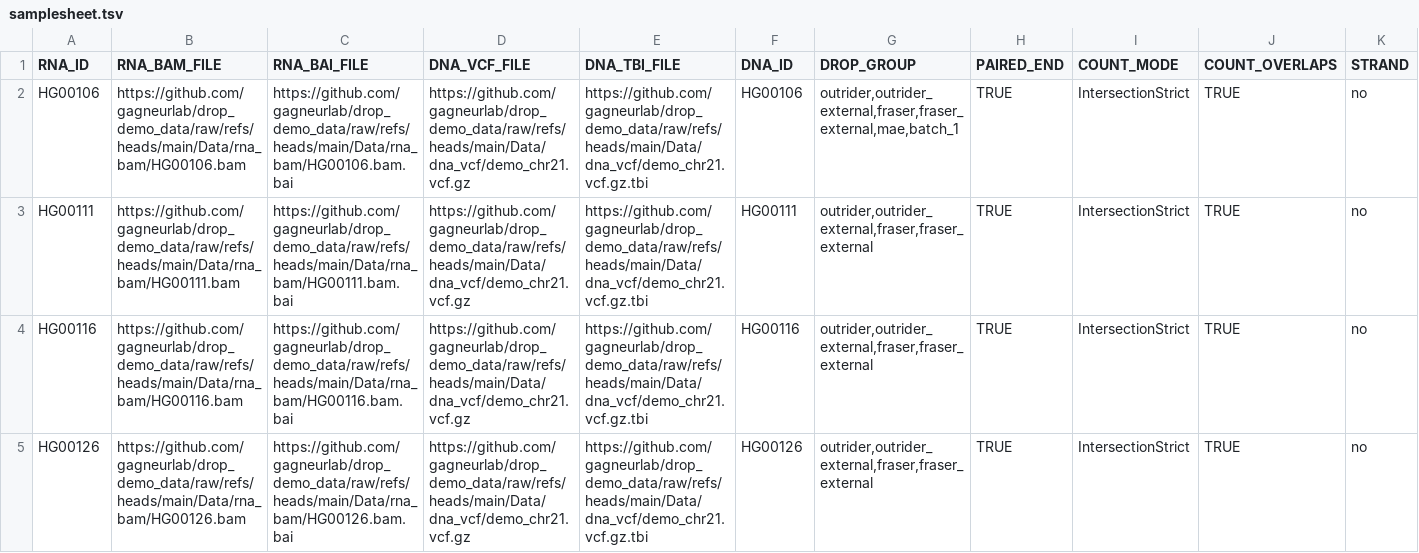
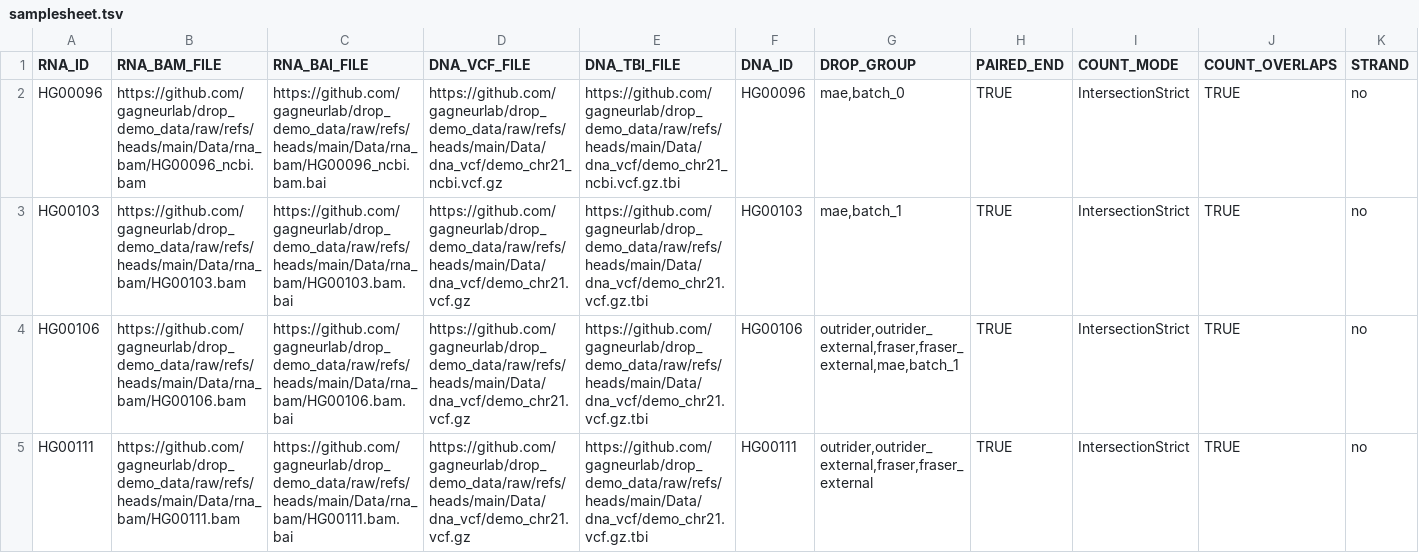
Before and after one commit to nf-core/drop, a TSV file: assets/samplesheet.tsv, drawn as a sheet; only a part is shown; the shorter side is filled out with more unchanged rows; rows hold the shown columns only; the diff names each change by its address in the sheet, - before the commit and + after, or states it on an @@ line.

Commit message:
bump nf-test version + readd mae samples

```diff
--- a/assets/samplesheet.tsv
+++ b/assets/samplesheet.tsv
+row 2: HG00096 | https://github.com/gagneurlab/drop_demo_data/raw/refs/heads/main/Data/rna_bam/HG00096_ncbi.bam | https://github.com/gagneurlab/drop_demo_data/raw/refs/heads/main/Data/rna_bam/HG00096_ncbi.bam.bai | https://github.com/gagneurlab/drop_demo_data/raw/refs/heads/main/Data/dna_vcf/demo_chr21_ncbi.vcf.gz | https://github.com/gagneurlab/drop_demo_data/raw/refs/heads/main/Data/dna_vcf/demo_chr21_ncbi.vcf.gz.tbi | HG00096 | mae,batch_0 | TRUE | IntersectionStrict | TRUE | no
+row 3: HG00103 | https://github.com/gagneurlab/drop_demo_data/raw/refs/heads/main/Data/rna_bam/HG00103.bam | https://github.com/gagneurlab/drop_demo_data/raw/refs/heads/main/Data/rna_bam/HG00103.bam.bai | https://github.com/gagneurlab/drop_demo_data/raw/refs/heads/main/Data/dna_vcf/demo_chr21.vcf.gz | https://github.com/gagneurlab/drop_demo_data/raw/refs/heads/main/Data/dna_vcf/demo_chr21.vcf.gz.tbi | HG00103 | mae,batch_1 | TRUE | IntersectionStrict | TRUE | no
```
Also changed, not shown: 1 other file.
